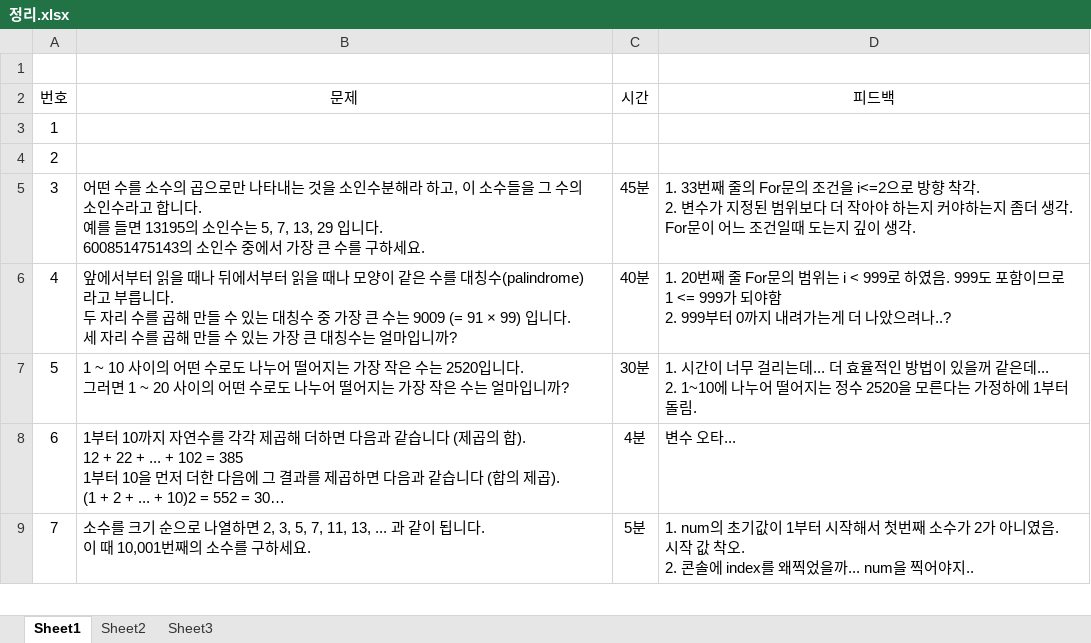
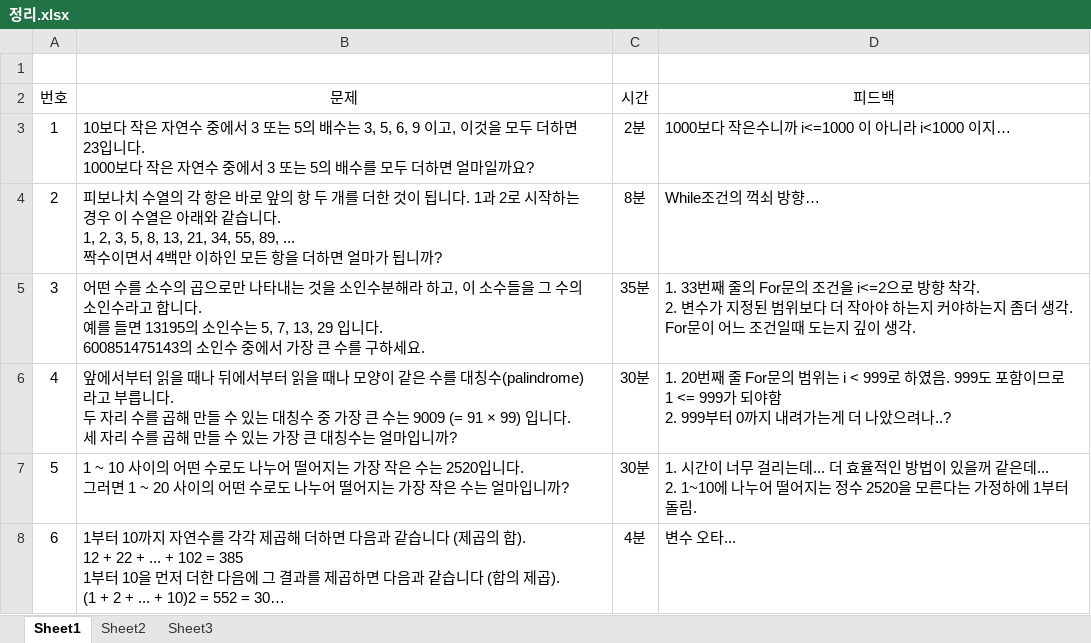
Before and after one commit to Lee-YuMin/ProjectEular, an Excel workbook: 정리.xlsx, sheet Sheet1, drawn as a sheet; only a part is shown; the shorter side is filled out with more unchanged rows; long unchanged cells end in …; values as stored, in another font and other column widths than the file's, no borders; table styles not drawn; ↵ is a line break in a cell; the diff names each change by its address in the sheet, - before the commit and + after, or states it on an @@ line.

```diff
--- a/정리.xlsx (sheet Sheet1)
+++ b/정리.xlsx (sheet Sheet1)
-B3 (문제): (empty)
+B3 (문제): 10보다 작은 자연수 중에서 3 또는 5의 배수는 3, 5, 6, 9 이고, 이것을 모두 더하면 23입니다. ↵ 1000보다 작은 자연수 중에서 3 또는 5의 배수를 모두 더하면 얼마일까요?
-C3 (시간): (empty)
+C3 (시간): 2분
-D3 (피드백): (empty)
+D3 (피드백): 1000보다 작은수니까 i<=1000 이 아니라 i<1000 이지…
-B4 (문제): (empty)
+B4 (문제): 피보나치 수열의 각 항은 바로 앞의 항 두 개를 더한 것이 됩니다. 1과 2로 시작하는 경우 이 수열은 아래와 같습니다. ↵ 1, 2, 3, 5, 8, 13, 21, 34, 55, 89, ... ↵ 짝수이면서 4백만 이하인 모든 항을 더하면 얼마가 됩니까?
-C4 (시간): (empty)
+C4 (시간): 8분
-D4 (피드백): (empty)
+D4 (피드백): While조건의 꺽쇠 방향…
-C5 (시간): 45분
+C5 (시간): 35분
-C6 (시간): 40분
+C6 (시간): 30분
```
Also changed, not shown: 4 other files.
